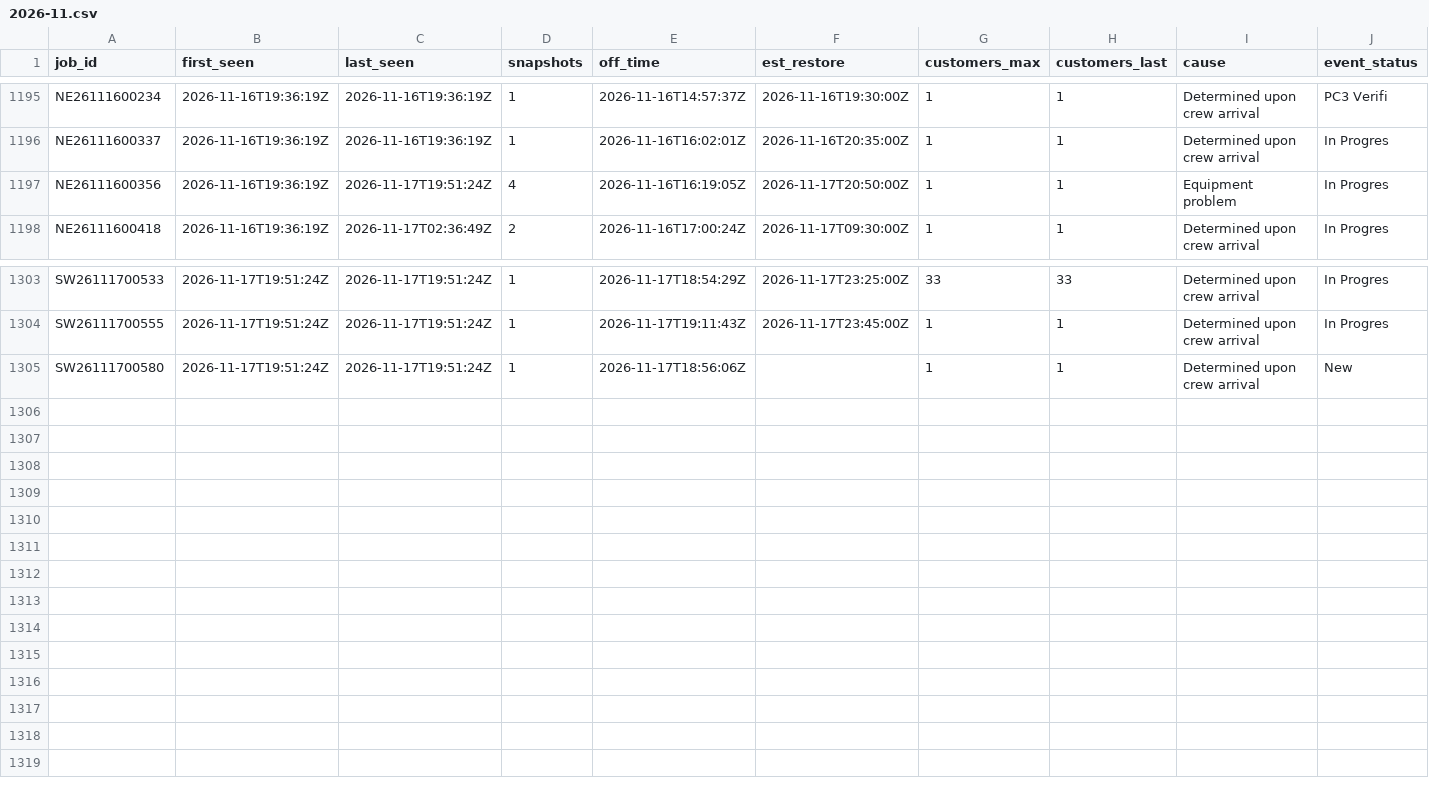
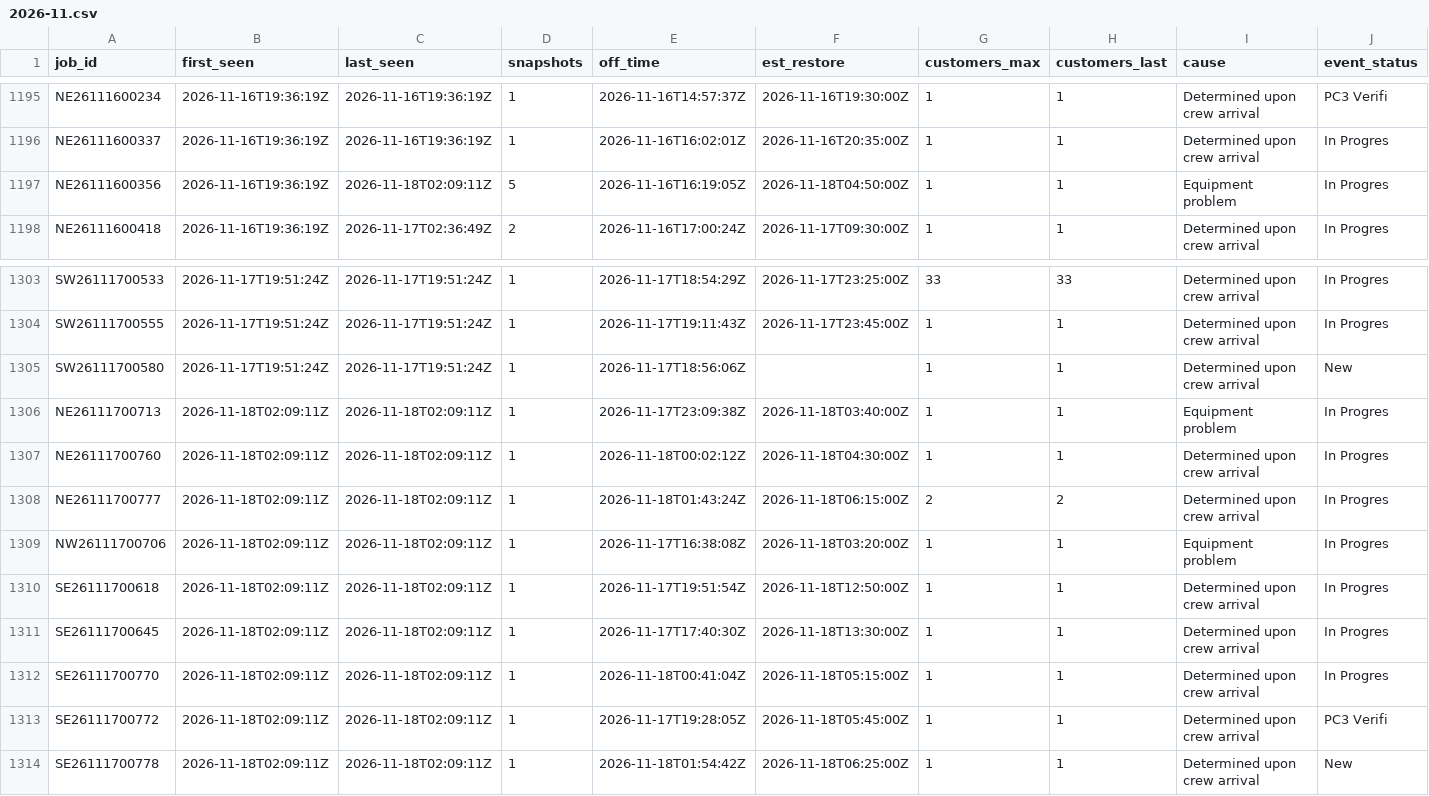
Before and after one commit to wadamcI/dte-outages, a CSV file: dte/history/2026-11.csv, drawn as a sheet; only a part is shown, gaps mark what is left out; rows hold the shown columns only; the diff names each change by its address in the sheet, - before the commit and + after, or states it on an @@ line.

```diff
--- a/dte/history/2026-11.csv
+++ b/dte/history/2026-11.csv
-C1197 (last_seen): 2026-11-17T19:51:24Z
+C1197 (last_seen): 2026-11-18T02:09:11Z
-D1197 (snapshots): 4
+D1197 (snapshots): 5
-F1197 (est_restore): 2026-11-17T20:50:00Z
+F1197 (est_restore): 2026-11-18T04:50:00Z
+row 1306: NE26111700713 | 2026-11-18T02:09:11Z | 2026-11-18T02:09:11Z | 1 | 2026-11-17T23:09:38Z | 2026-11-18T03:40:00Z | 1 | 1 | Equipment problem | In Progres
+row 1307: NE26111700760 | 2026-11-18T02:09:11Z | 2026-11-18T02:09:11Z | 1 | 2026-11-18T00:02:12Z | 2026-11-18T04:30:00Z | 1 | 1 | Determined upon crew arrival | In Progres
+row 1308: NE26111700777 | 2026-11-18T02:09:11Z | 2026-11-18T02:09:11Z | 1 | 2026-11-18T01:43:24Z | 2026-11-18T06:15:00Z | 2 | 2 | Determined upon crew arrival | In Progres
+row 1309: NW26111700706 | 2026-11-18T02:09:11Z | 2026-11-18T02:09:11Z | 1 | 2026-11-17T16:38:08Z | 2026-11-18T03:20:00Z | 1 | 1 | Equipment problem | In Progres
+row 1310: SE26111700618 | 2026-11-18T02:09:11Z | 2026-11-18T02:09:11Z | 1 | 2026-11-17T19:51:54Z | 2026-11-18T12:50:00Z | 1 | 1 | Determined upon crew arrival | In Progres
+row 1311: SE26111700645 | 2026-11-18T02:09:11Z | 2026-11-18T02:09:11Z | 1 | 2026-11-17T17:40:30Z | 2026-11-18T13:30:00Z | 1 | 1 | Determined upon crew arrival | In Progres
+row 1312: SE26111700770 | 2026-11-18T02:09:11Z | 2026-11-18T02:09:11Z | 1 | 2026-11-18T00:41:04Z | 2026-11-18T05:15:00Z | 1 | 1 | Determined upon crew arrival | In Progres
+row 1313: SE26111700772 | 2026-11-18T02:09:11Z | 2026-11-18T02:09:11Z | 1 | 2026-11-17T19:28:05Z | 2026-11-18T05:45:00Z | 1 | 1 | Determined upon crew arrival | PC3 Verifi
+row 1314: SE26111700778 | 2026-11-18T02:09:11Z | 2026-11-18T02:09:11Z | 1 | 2026-11-18T01:54:42Z | 2026-11-18T06:25:00Z | 1 | 1 | Determined upon crew arrival | New
```
Also changed, not shown: 1 other file.
